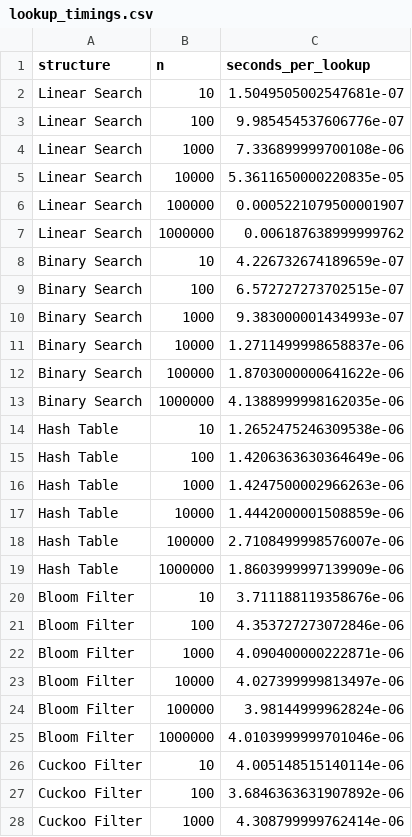
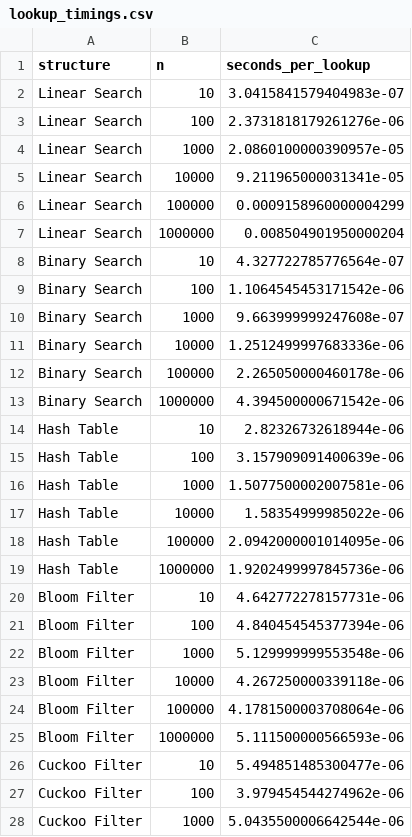
Before and after one commit to parindarahman/COSC520_Assignment1, a CSV file: results/lookup_timings.csv, drawn as a sheet; only a part is shown; the diff covers the shown part only.

```diff
--- a/results/lookup_timings.csv
+++ b/results/lookup_timings.csv
@@ -1,28 +1,28 @@
 structure,n,seconds_per_lookup
-Linear Search,10,1.5049505002547681e-07
-Linear Search,100,9.985454537606776e-07
-Linear Search,1000,7.336899999700108e-06
-Linear Search,10000,5.3611650000220835e-05
-Linear Search,100000,0.0005221079500001907
-Linear Search,1000000,0.006187638999999762
-Binary Search,10,4.226732674189659e-07
-Binary Search,100,6.572727273702515e-07
-Binary Search,1000,9.383000001434993e-07
-Binary Search,10000,1.2711499998658837e-06
-Binary Search,100000,1.8703000000641622e-06
-Binary Search,1000000,4.1388999998162035e-06
-Hash Table,10,1.2652475246309538e-06
-Hash Table,100,1.4206363630364649e-06
-Hash Table,1000,1.4247500002966263e-06
-Hash Table,10000,1.4442000001508859e-06
-Hash Table,100000,2.7108499998576007e-06
-Hash Table,1000000,1.8603999997139909e-06
-Bloom Filter,10,3.711188119358676e-06
-Bloom Filter,100,4.353727273072846e-06
-Bloom Filter,1000,4.090400000222871e-06
-Bloom Filter,10000,4.027399999813497e-06
-Bloom Filter,100000,3.98144999962824e-06
-Bloom Filter,1000000,4.0103999999701046e-06
-Cuckoo Filter,10,4.005148515140114e-06
-Cuckoo Filter,100,3.6846363631907892e-06
-Cuckoo Filter,1000,4.308799999762414e-06
+Linear Search,10,3.0415841579404983e-07
+Linear Search,100,2.3731818179261276e-06
+Linear Search,1000,2.0860100000390957e-05
+Linear Search,10000,9.211965000031341e-05
+Linear Search,100000,0.0009158960000004299
+Linear Search,1000000,0.008504901950000204
+Binary Search,10,4.327722785776564e-07
+Binary Search,100,1.1064545453171542e-06
+Binary Search,1000,9.663999999247608e-07
+Binary Search,10000,1.2512499997683336e-06
+Binary Search,100000,2.265050000460178e-06
+Binary Search,1000000,4.394500000671542e-06
+Hash Table,10,2.82326732618944e-06
+Hash Table,100,3.157909091400639e-06
+Hash Table,1000,1.5077500002007581e-06
+Hash Table,10000,1.58354999985022e-06
+Hash Table,100000,2.0942000001014095e-06
+Hash Table,1000000,1.9202499997845736e-06
+Bloom Filter,10,4.642772278157731e-06
+Bloom Filter,100,4.840454545377394e-06
+Bloom Filter,1000,5.129999999553548e-06
+Bloom Filter,10000,4.267250000339118e-06
+Bloom Filter,100000,4.1781500003708064e-06
+Bloom Filter,1000000,5.111500000566593e-06
+Cuckoo Filter,10,5.494851485300477e-06
+Cuckoo Filter,100,3.979454544274962e-06
+Cuckoo Filter,1000,5.0435500006642544e-06
```
Also changed, not shown: 3 edited cells elsewhere in this file, results/filter_comparison.csv, results/insert_timings.csv, 8 other files.
